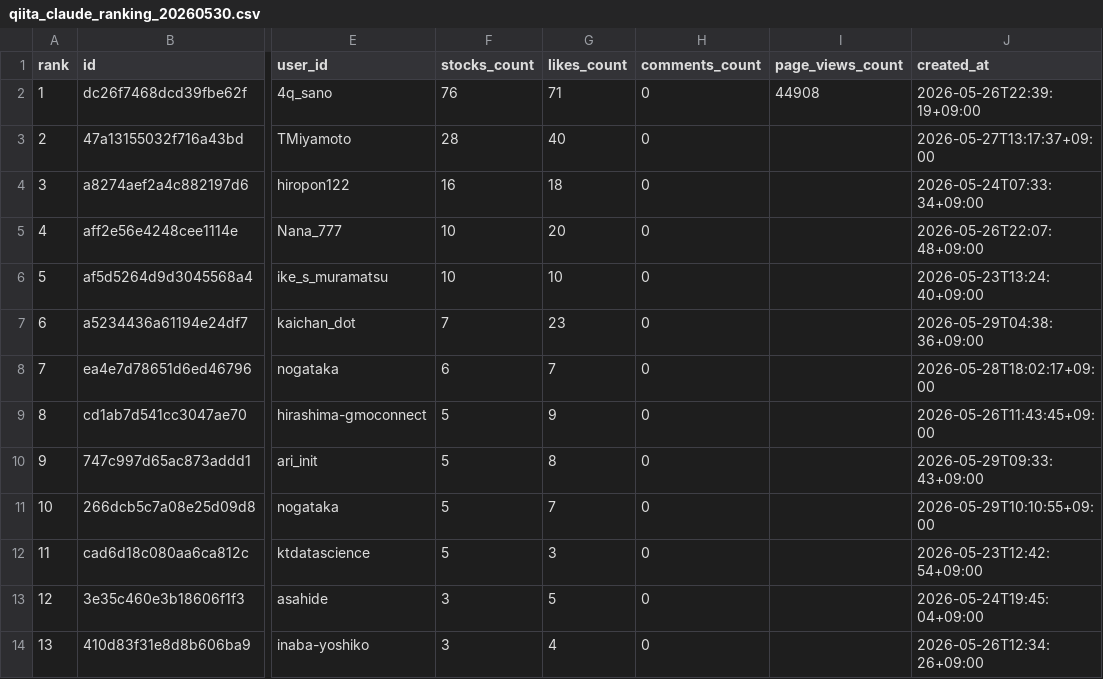
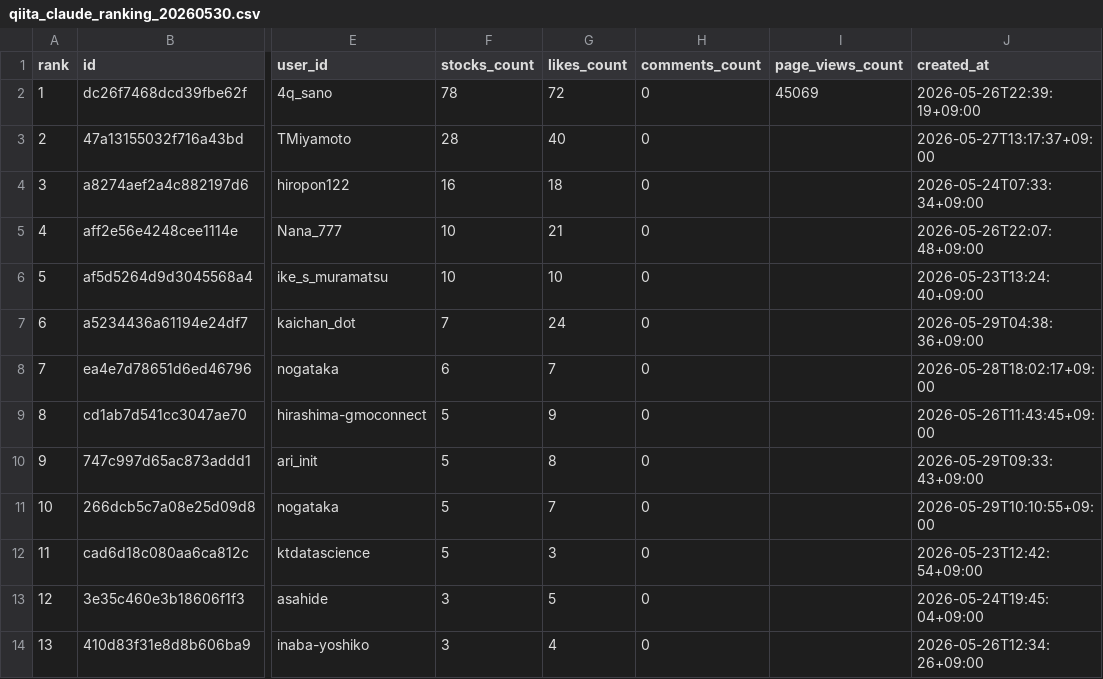
Before and after one commit to TakanobuSano/qiita-claude-ranking, a CSV file: output/qiita_claude_ranking_20260530.csv, drawn as a sheet; only a part is shown, gaps mark what is left out; the diff names each change by its address in the sheet, - before the commit and + after, or states it on an @@ line.

```diff
--- a/output/qiita_claude_ranking_20260530.csv
+++ b/output/qiita_claude_ranking_20260530.csv
-F2 (stocks_count): 76
+F2 (stocks_count): 78
-G2 (likes_count): 71
+G2 (likes_count): 72
-I2 (page_views_count): 44908
+I2 (page_views_count): 45069
-G5 (likes_count): 20
+G5 (likes_count): 21
-G7 (likes_count): 23
+G7 (likes_count): 24
```
Also changed, not shown: 1 other file.
